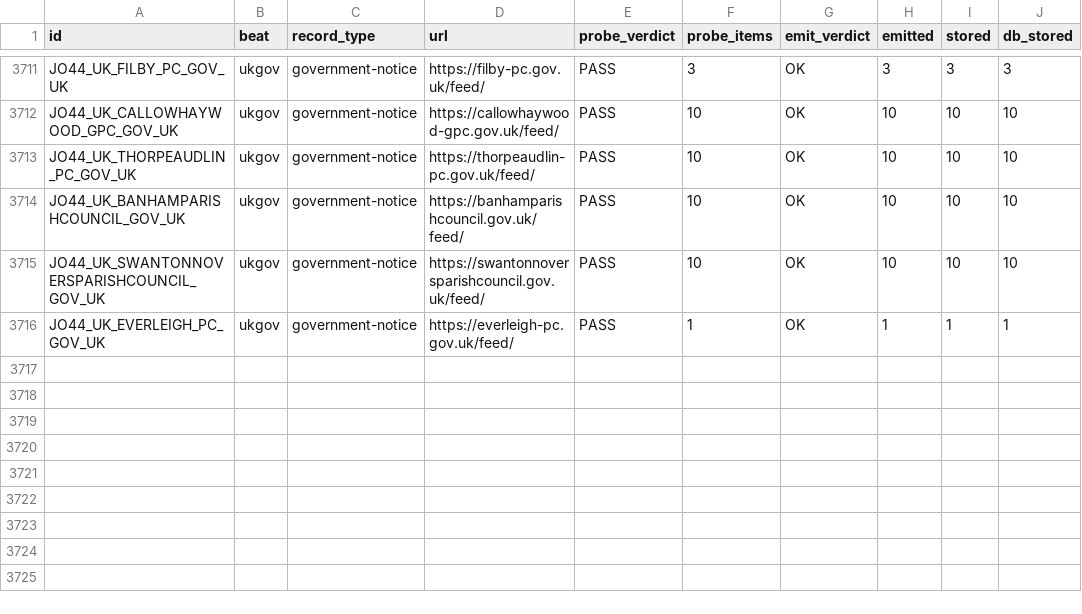
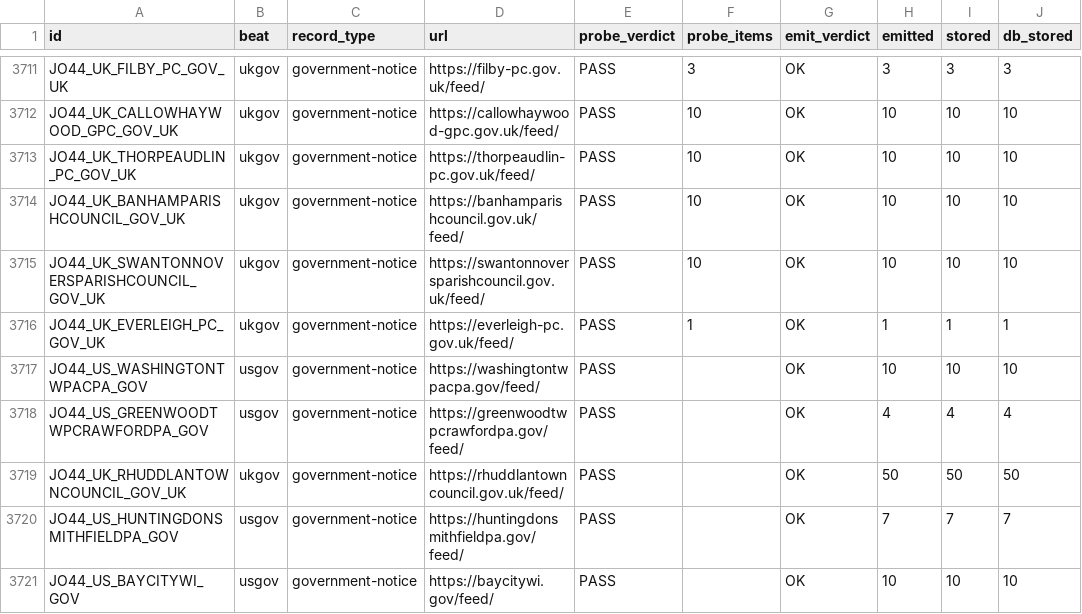
Before and after one commit to rayanchl/JapanOSINT, a TSV file: docs/verified-sources-batch44.tsv, drawn as a sheet; only a part is shown, gaps mark what is left out; the diff names each change by its address in the sheet, - before the commit and + after, or states it on an @@ line.

```diff
--- a/docs/verified-sources-batch44.tsv
+++ b/docs/verified-sources-batch44.tsv
+row 3717: JO44_US_WASHINGTONTWPACPA_GOV | usgov | government-notice | https://washingtontwpacpa.gov/feed/ | PASS |  | OK | 10 | 10 | 10
+row 3718: JO44_US_GREENWOODTWPCRAWFORDPA_GOV | usgov | government-notice | https://greenwoodtwpcrawfordpa.gov/feed/ | PASS |  | OK | 4 | 4 | 4
+row 3719: JO44_UK_RHUDDLANTOWNCOUNCIL_GOV_UK | ukgov | government-notice | https://rhuddlantowncouncil.gov.uk/feed/ | PASS |  | OK | 50 | 50 | 50
+row 3720: JO44_US_HUNTINGDONSMITHFIELDPA_GOV | usgov | government-notice | https://huntingdonsmithfieldpa.gov/feed/ | PASS |  | OK | 7 | 7 | 7
+row 3721: JO44_US_BAYCITYWI_GOV | usgov | government-notice | https://baycitywi.gov/feed/ | PASS |  | OK | 10 | 10 | 10
```
Also changed, not shown: docs/rejected-sources-batch44.tsv, docs/rejected-sources-batch46.tsv, 21 other files.
